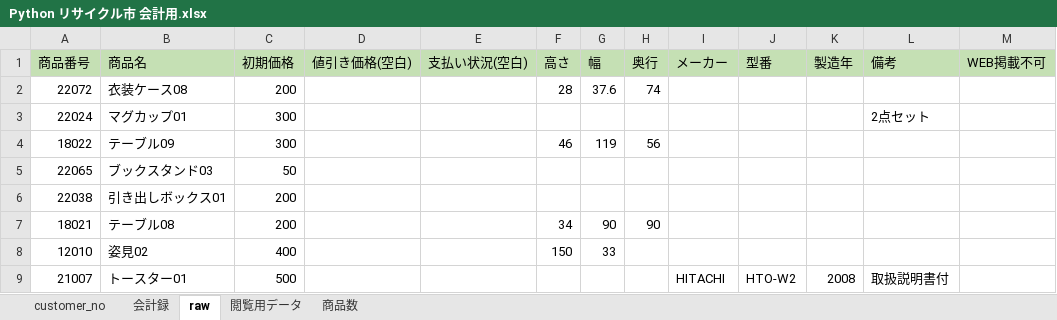
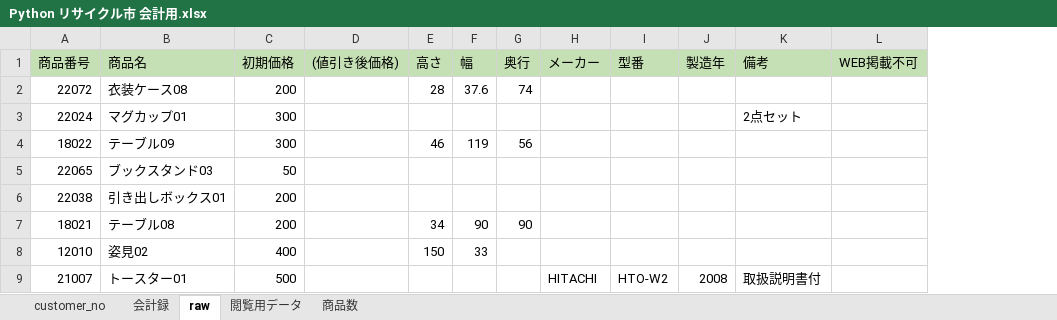
Before and after one commit to ykiu/gomipy, an Excel workbook: sources/Python リサイクル市 会計用.xlsx, sheet raw, drawn as a sheet; only a part is shown; values as stored, in another font and other column widths than the file's, no borders; removed rows and columns are numbered as before the commit, all else as after; the diff names each change by its address in the sheet, - before the commit and + after, or states it on an @@ line.

Commit message:
Excelの支払い状況欄を削除、READMEを更新

```diff
--- a/sources/Python リサイクル市 会計用.xlsx (sheet raw)
+++ b/sources/Python リサイクル市 会計用.xlsx (sheet raw)
-column D (値引き価格(空白)), empty
-column E (支払い状況(空白)), empty
+column D ((値引き後価格)), empty
```
Also changed, not shown: 1 other file.
